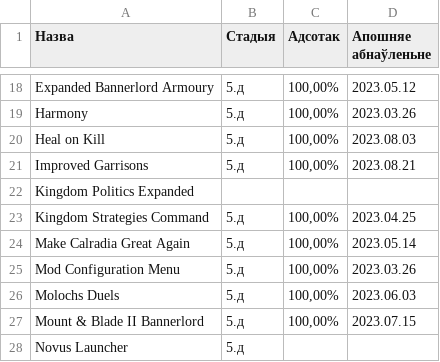
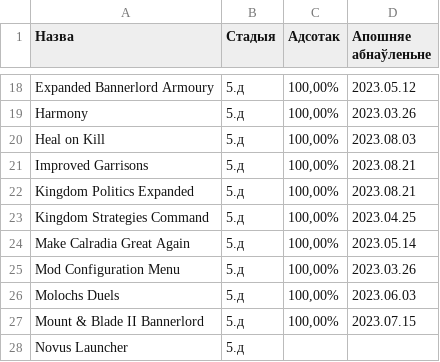
Before and after one commit to gitReiko/by-lang-bannerlord-project, a CSV file: рознае/сьпіс перакладаў.csv, drawn as a sheet; only a part is shown, gaps mark what is left out; the diff names each change by its address in the sheet, - before the commit and + after, or states it on an @@ line.

```diff
--- a/рознае/сьпіс перакладаў.csv
+++ b/рознае/сьпіс перакладаў.csv
-B22 (Стадыя): (empty)
+B22 (Стадыя): 5.д
-C22 (Адсотак): (empty)
+C22 (Адсотак): 100,00%
-D22 (Апошняе абнаўленьне): (empty)
+D22 (Апошняе абнаўленьне): 2023.08.21
```
Also changed, not shown: 7 other files.
